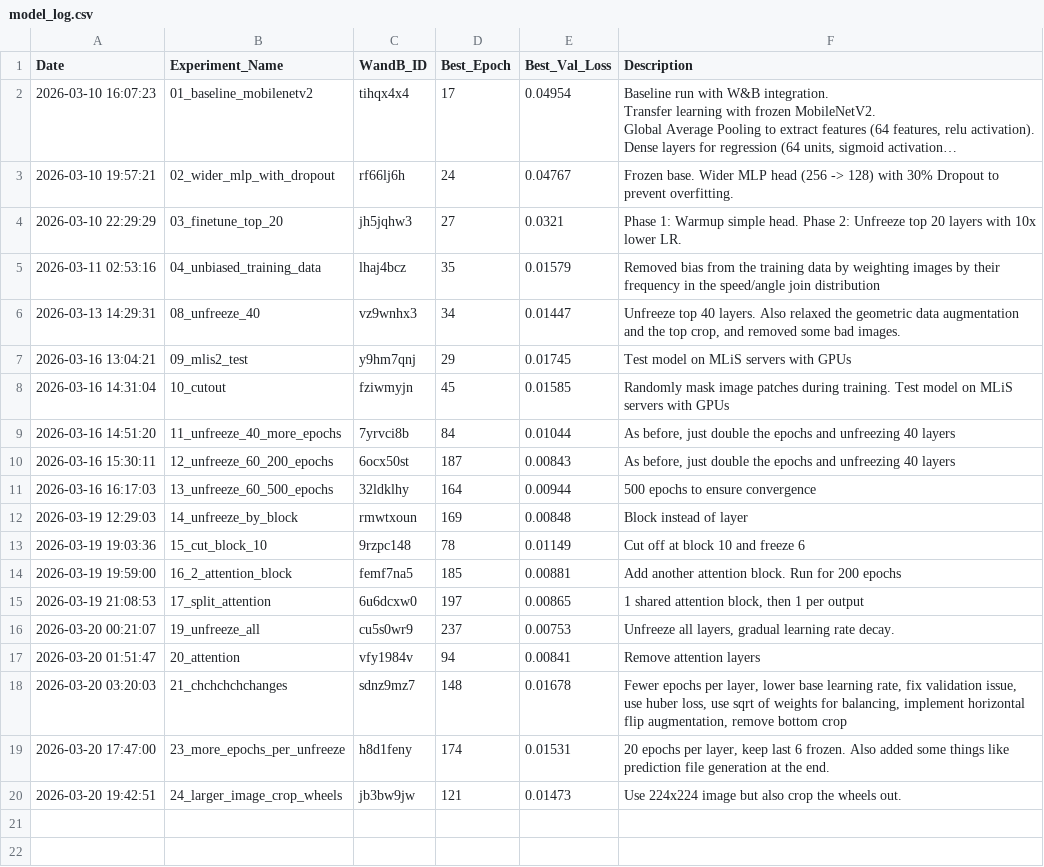
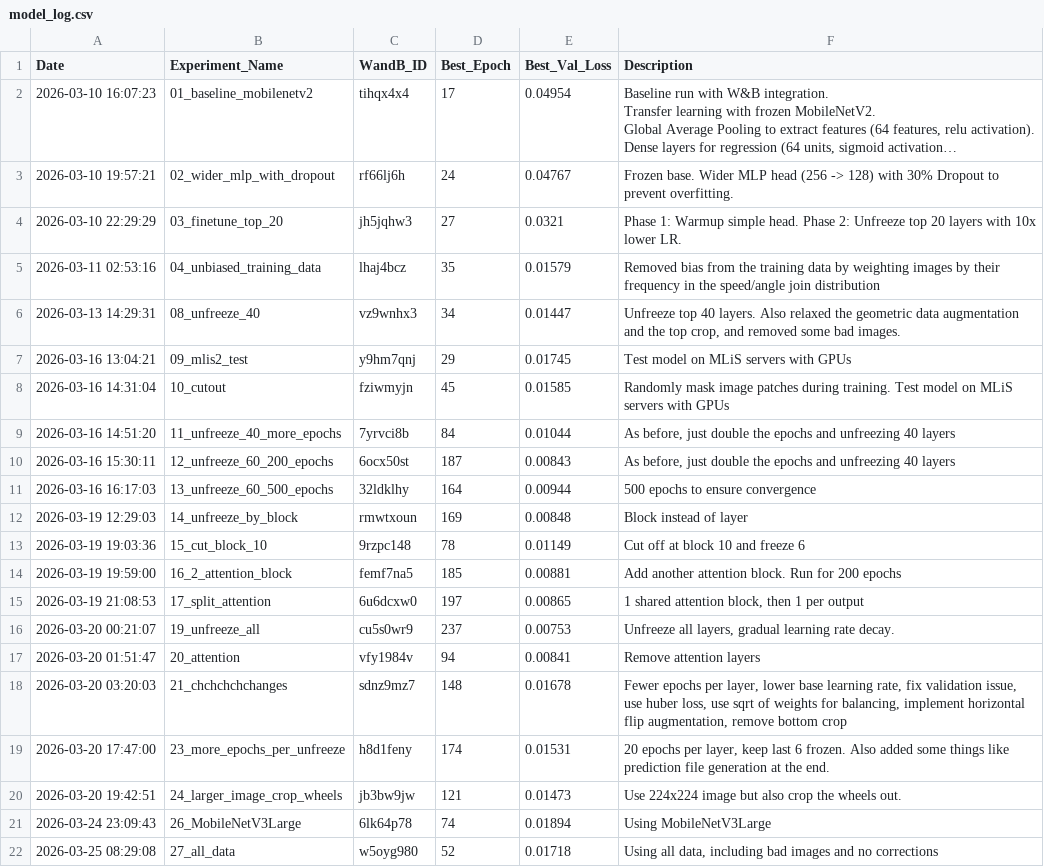
Before and after one commit to lldvdll/PiCar, a CSV file: experiments/model_log.csv, drawn as a sheet; long unchanged cells end in ….

```diff
--- a/experiments/model_log.csv
+++ b/experiments/model_log.csv
@@ -27 +27,3 @@ Date,Experiment_Name,WandB_ID,Best_Epoch,Best_Val_Loss,Description
 2026-03-20 19:42:51,24_larger_image_crop_wheels,jb3bw9jw,121,0.01473,Use 224x224 image but also crop the wheels out.
+2026-03-24 23:09:43,26_MobileNetV3Large,6lk64p78,74,0.01894,Using MobileNetV3Large
+2026-03-25 08:29:08,27_all_data,w5oyg980,52,0.01718,"Using all data, including bad images and no corrections"
```
Also changed, not shown: 8 other files.
